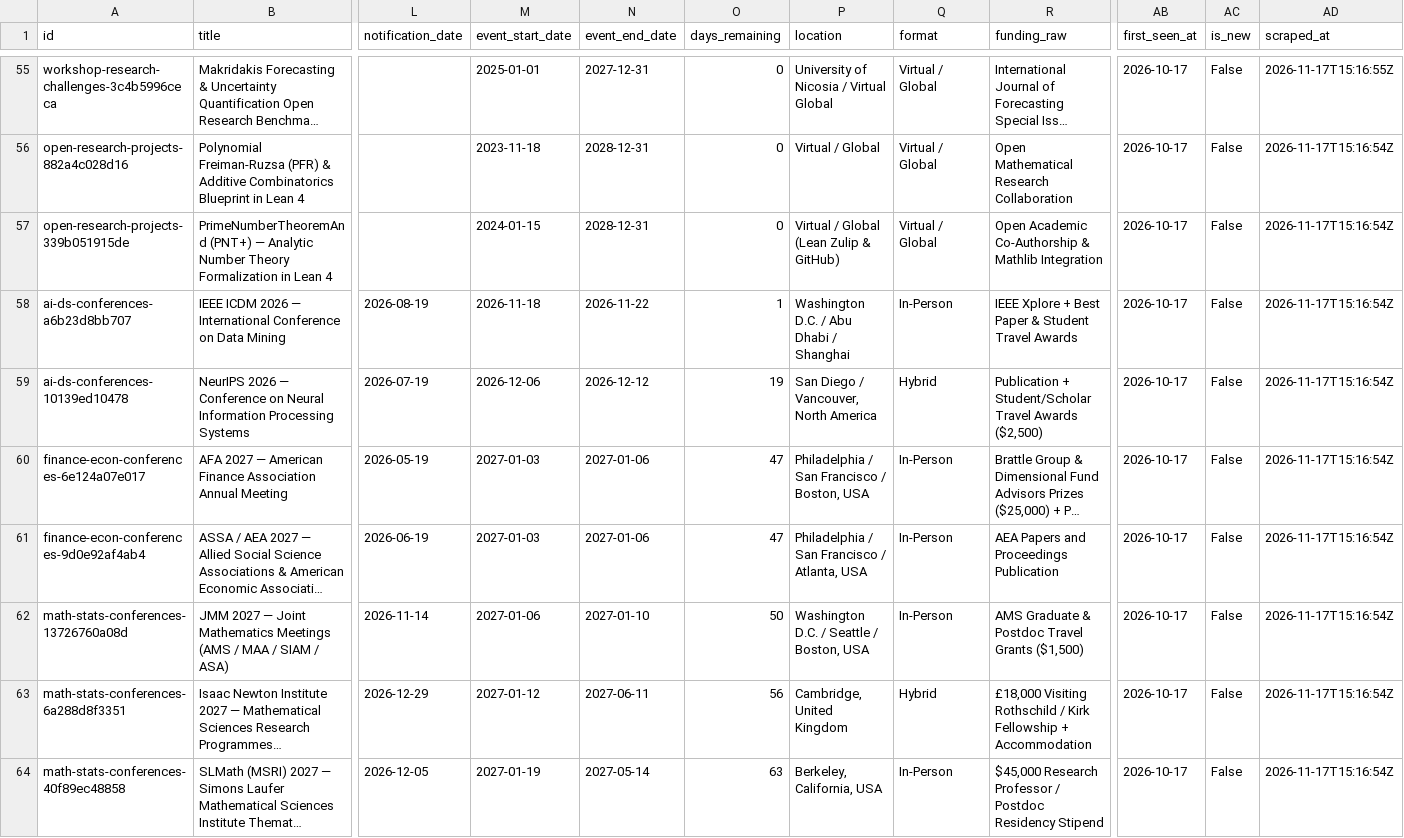
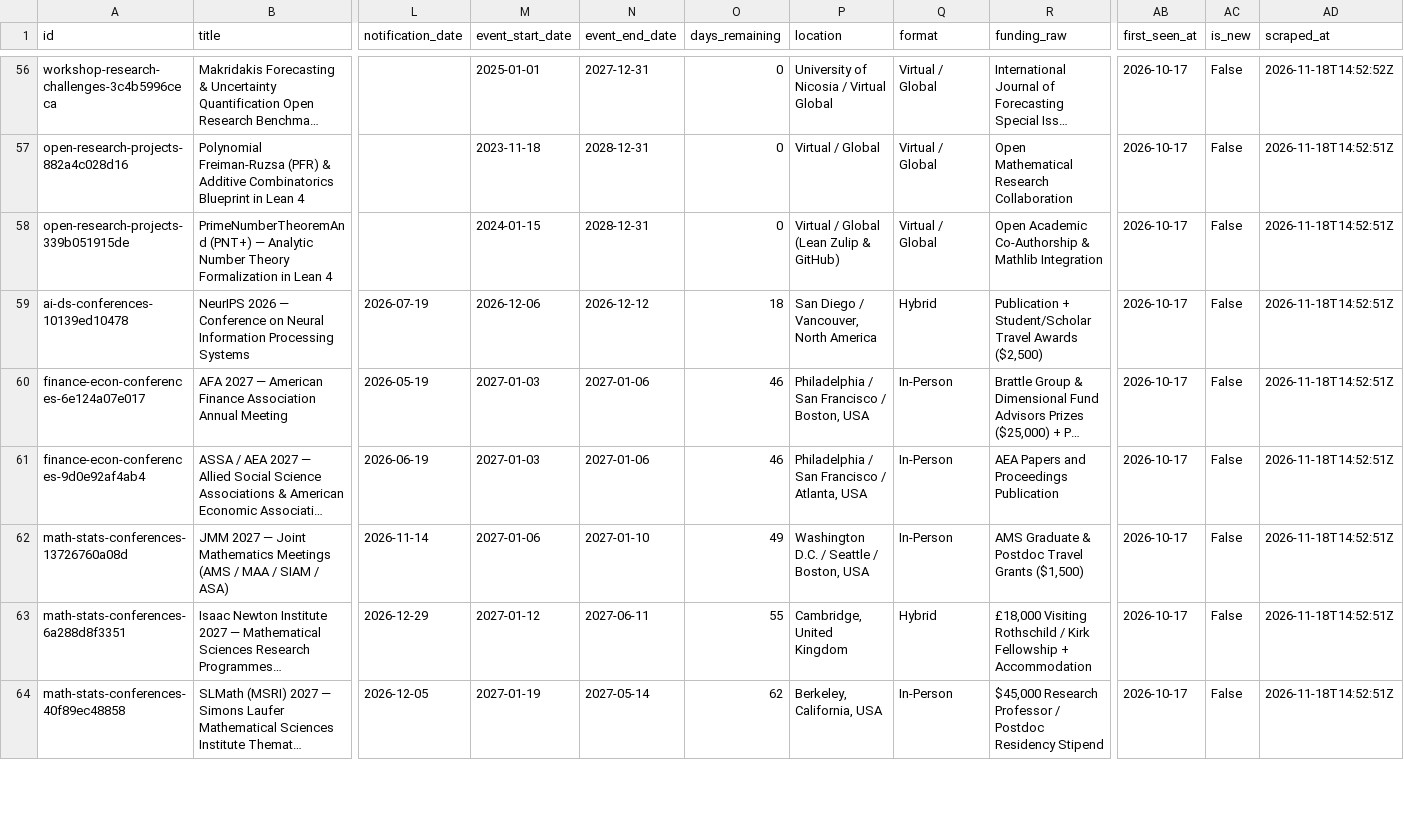
Before and after one commit to OogwaySeinse/ActiveResearchProjects, a CSV file: data/competitions.csv, drawn as a sheet; only a part is shown, gaps mark what is left out; long unchanged cells end in …; removed rows and columns are numbered as before the commit, all else as after; rows hold the shown columns only; the diff covers the shown part only; the diff names each change by its address in the sheet, - before the commit and + after, or states it on an @@ line.

```diff
--- a/data/competitions.csv
+++ b/data/competitions.csv
-AD56 (scraped_at): 2026-11-17T15:16:55Z
+AD56 (scraped_at): 2026-11-18T14:52:52Z
-AD57:AD58 (scraped_at): 2026-11-17T15:16:54Z
+AD57:AD58 (scraped_at): 2026-11-18T14:52:51Z
-row 58: ai-ds-conferences-a6b23d8bb707 | IEEE ICDM 2026 — International Conference on Data Mining | 2026-08-19 | 2026-11-18 | 2026-11-22 | 1 | Washington D.C. / Abu Dhabi / Shanghai | In-Person | IEEE Xplore + Best Paper & Student Travel Awards | 2026-10-17 | False | 2026-11-17T15:16:54Z
-O59 (days_remaining): 19
+O59 (days_remaining): 18
-AD59:AD64 (scraped_at): 2026-11-17T15:16:54Z
+AD59:AD64 (scraped_at): 2026-11-18T14:52:51Z
-O60:O61 (days_remaining): 47
+O60:O61 (days_remaining): 46
-O62 (days_remaining): 50
+O62 (days_remaining): 49
-O63 (days_remaining): 56
+O63 (days_remaining): 55
-O64 (days_remaining): 63
+O64 (days_remaining): 62
```
Also changed, not shown: 1 added row and 107 edited cells elsewhere in this file, data/projects.csv, 9 other files.
